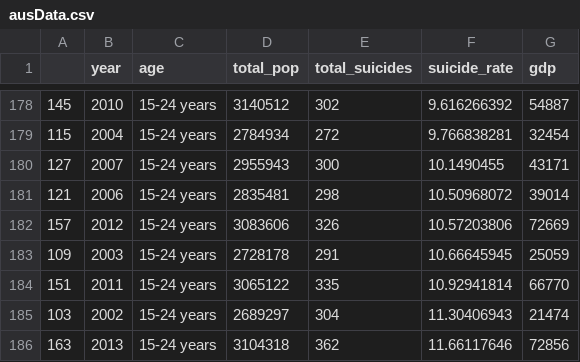
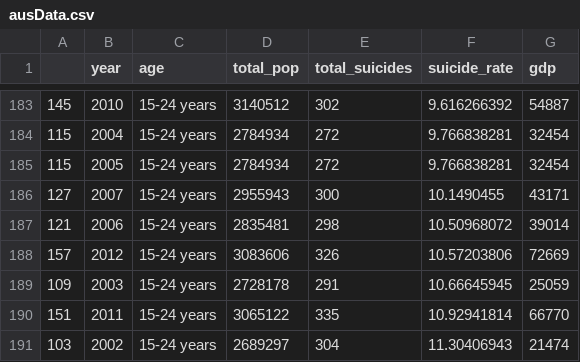
Before and after one commit to LiamBonato-Monash/FIT3179, a CSV file: datasets/ausData.csv, drawn as a sheet; only a part is shown, gaps mark what is left out; the shorter side is filled out with more unchanged rows; the diff covers the shown part only.

```diff
--- a/datasets/ausData.csv
+++ b/datasets/ausData.csv
@@ -180 +185,2 @@
+115,2005,15-24 years,2784934,272,9.766838281,32454
 127,2007,15-24 years,2955943,300,10.1490455,43171
```
Also changed, not shown: 5 added rows elsewhere in this file.
